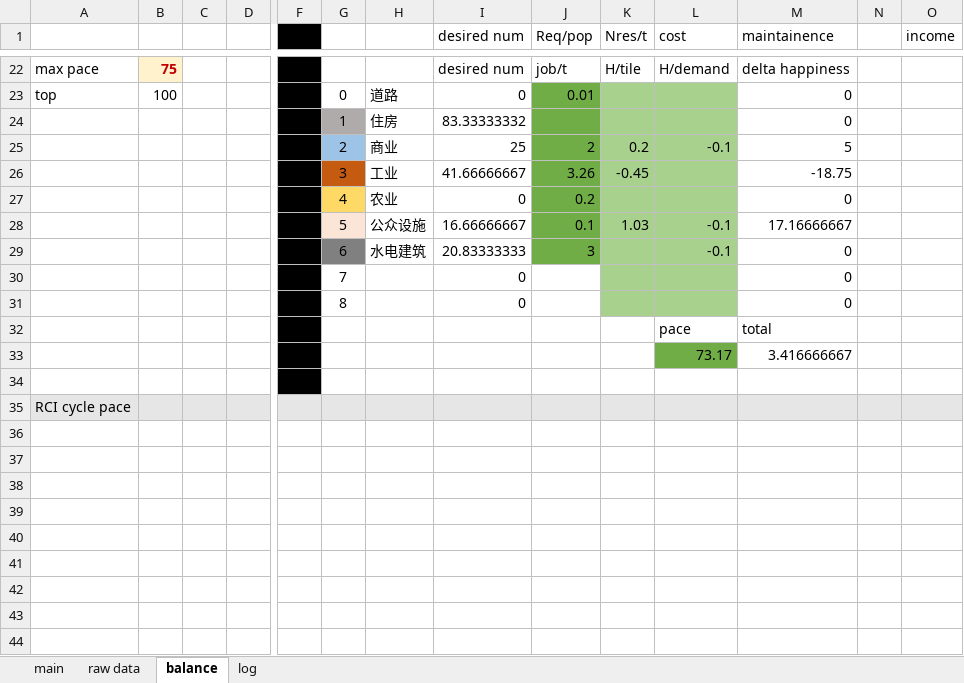
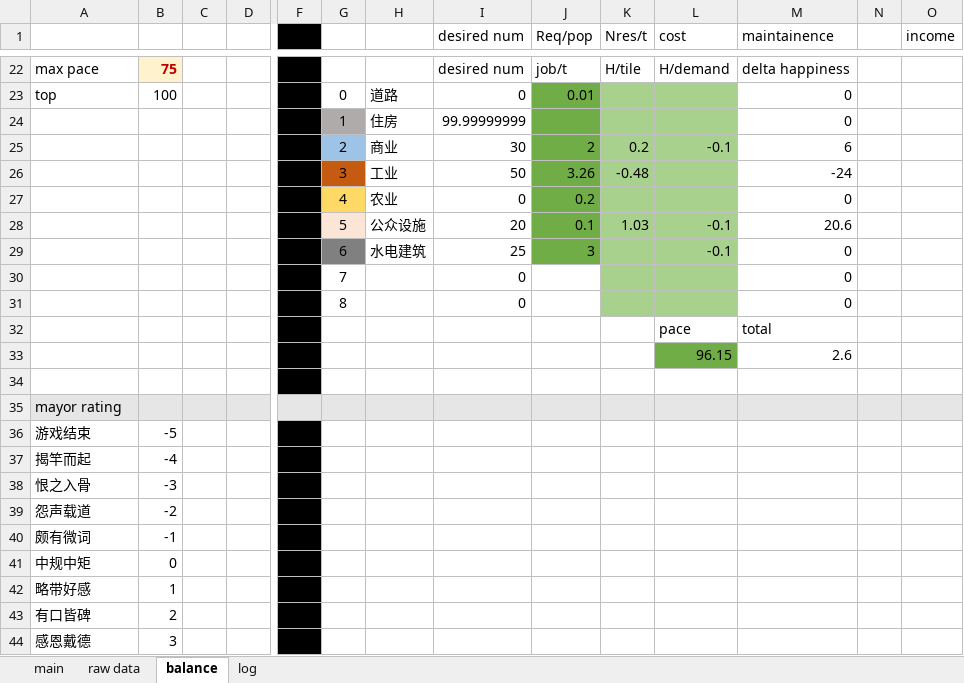
Before and after one commit to NanoToybox/simcity_excel, an Excel workbook: SimCity.xlsm, sheet balance, drawn as a sheet; only a part is shown, gaps mark what is left out; values as stored, in another font and other column widths than the file's, no borders; charts and pictures not drawn; removed rows and columns are numbered as before the commit, all else as after; rows hold the shown columns only; the diff covers the shown part only; the diff names each change by its address in the sheet, - before the commit and + after, or states it on an @@ line.

```diff
--- a/SimCity.xlsm (sheet balance)
+++ b/SimCity.xlsm (sheet balance)
-I24 (desired num): 83.33333332
+I24 (desired num): 99.99999999
-I25 (desired num): 25
+I25 (desired num): 30
-M25 (maintainence): 5
+M25 (maintainence): 6
-I26 (desired num): 41.66666667
+I26 (desired num): 50
-K26 (Nres/t): -0.45
+K26 (Nres/t): -0.48
-M26 (maintainence): -18.75
+M26 (maintainence): -24
-I28 (desired num): 16.66666667
+I28 (desired num): 20
-M28 (maintainence): 17.16666667
+M28 (maintainence): 20.6
-I29 (desired num): 20.83333333
+I29 (desired num): 25
-row 33:  |  |  |  |  |  |  |  |  |  | 73.17 | 3.416666667
+row 33:  |  |  |  |  |  |  |  |  |  | 96.15 | 2.6
-A35: RCI cycle pace
+A35: mayor rating
+row 36: 游戏结束 | -5
+row 37: 揭竿而起 | -4
+row 38: 恨之入骨 | -3
+row 39: 怨声载道 | -2
+row 40: 颇有微词 | -1
+row 41: 中规中矩 | 0
+row 42: 略带好感 | 1
+row 43: 有口皆碑 | 2
+row 44: 感恩戴德 | 3
```
Also changed, not shown: 1 added row, 1 removed row and 11 edited cells elsewhere in this sheet, sheet raw data, sheet log, sheet main, formulas that keep their value, charts or pictures.
